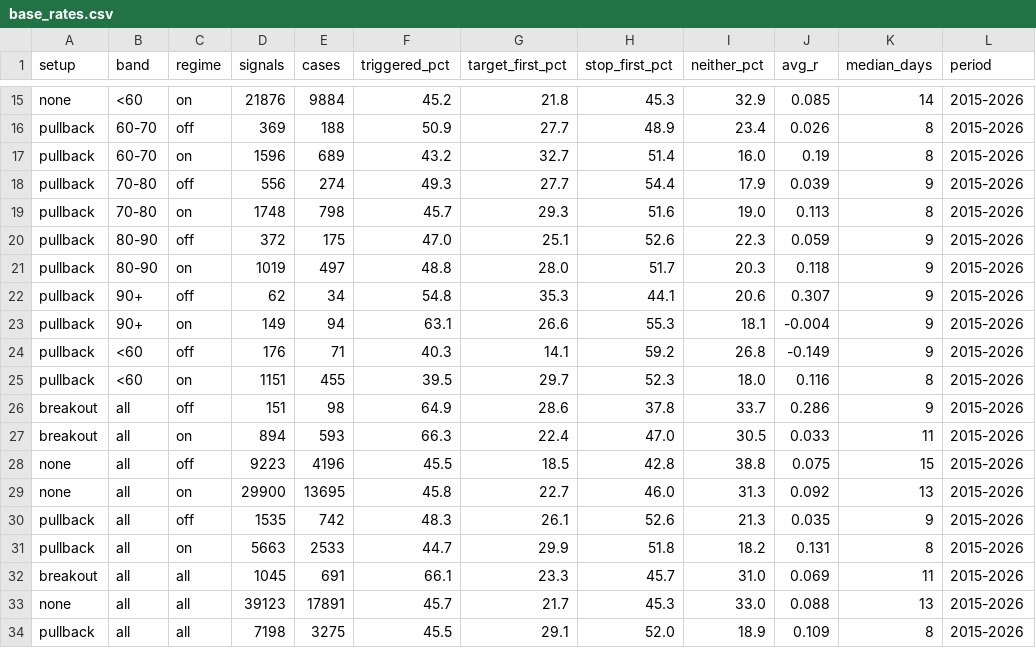
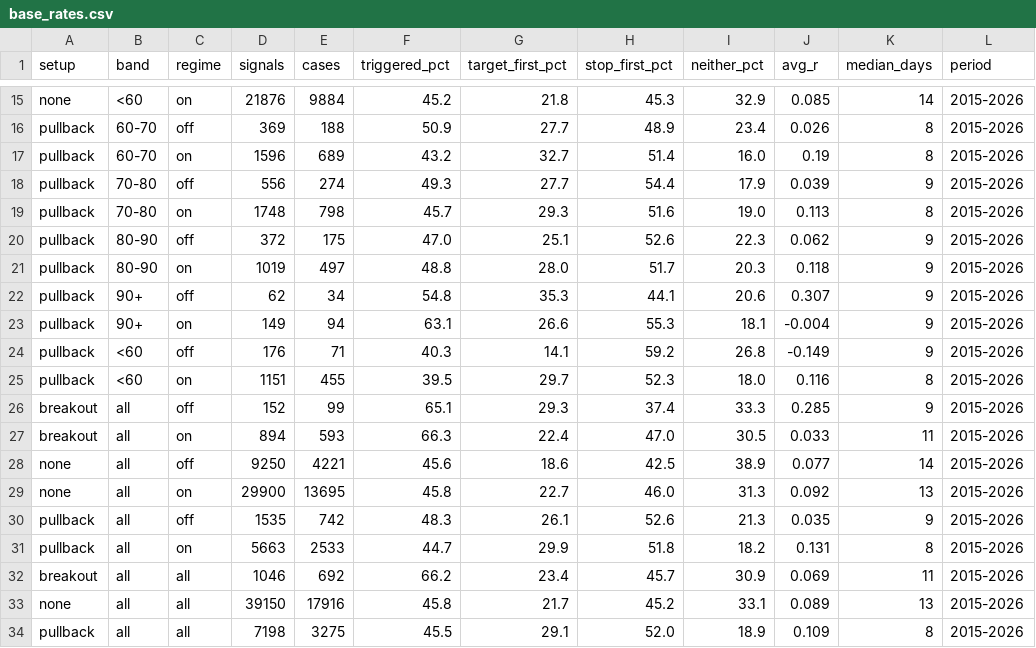
Before and after one commit to yogeshbahiram29-code/New-Projects-, a CSV file: journal/base_rates.csv, drawn as a sheet; only a part is shown, gaps mark what is left out; the diff covers the shown part only.

Commit message:
odds: refresh historical base rates

```diff
--- a/journal/base_rates.csv
+++ b/journal/base_rates.csv
@@ -19,3 +19,3 @@ pullback,70-80,off,556,274,49.3,27.7,54.4,17.9,0.039,9,2015-2026
 pullback,70-80,on,1748,798,45.7,29.3,51.6,19.0,0.113,8,2015-2026
-pullback,80-90,off,372,175,47.0,25.1,52.6,22.3,0.059,9,2015-2026
+pullback,80-90,off,372,175,47.0,25.1,52.6,22.3,0.062,9,2015-2026
 pullback,80-90,on,1019,497,48.8,28.0,51.7,20.3,0.118,9,2015-2026
@@ -25,5 +25,5 @@ pullback,<60,off,176,71,40.3,14.1,59.2,26.8,-0.149,9,2015-2026
 pullback,<60,on,1151,455,39.5,29.7,52.3,18.0,0.116,8,2015-2026
-breakout,all,off,151,98,64.9,28.6,37.8,33.7,0.286,9,2015-2026
+breakout,all,off,152,99,65.1,29.3,37.4,33.3,0.285,9,2015-2026
 breakout,all,on,894,593,66.3,22.4,47.0,30.5,0.033,11,2015-2026
-none,all,off,9223,4196,45.5,18.5,42.8,38.8,0.075,15,2015-2026
+none,all,off,9250,4221,45.6,18.6,42.5,38.9,0.077,14,2015-2026
 none,all,on,29900,13695,45.8,22.7,46.0,31.3,0.092,13,2015-2026
@@ -31,4 +31,4 @@ pullback,all,off,1535,742,48.3,26.1,52.6,21.3,0.035,9,2015-2026
 pullback,all,on,5663,2533,44.7,29.9,51.8,18.2,0.131,8,2015-2026
-breakout,all,all,1045,691,66.1,23.3,45.7,31.0,0.069,11,2015-2026
-none,all,all,39123,17891,45.7,21.7,45.3,33.0,0.088,13,2015-2026
+breakout,all,all,1046,692,66.2,23.4,45.7,30.9,0.069,11,2015-2026
+none,all,all,39150,17916,45.8,21.7,45.2,33.1,0.089,13,2015-2026
 pullback,all,all,7198,3275,45.5,29.1,52.0,18.9,0.109,8,2015-2026
```
Also changed, not shown: 22 edited cells elsewhere in this file.
